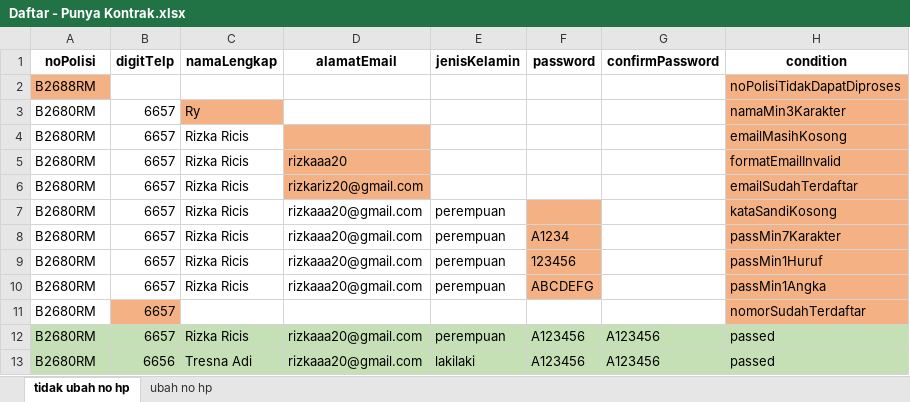
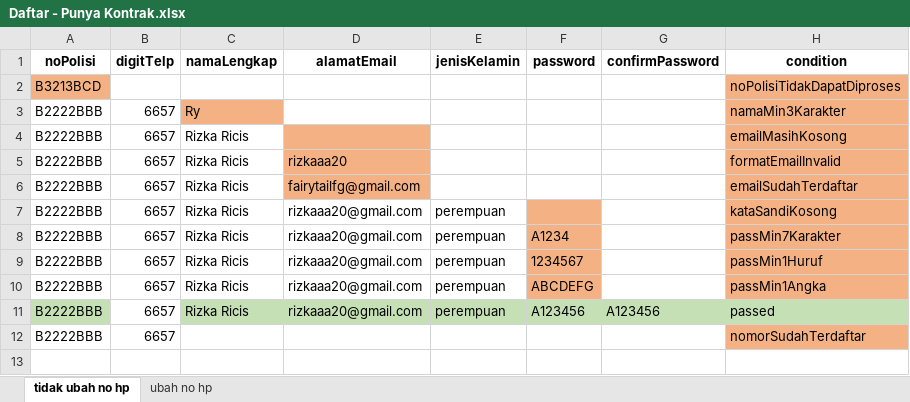
Before and after one commit to qcaccompanies/ACC-ACCOne, an Excel workbook: Daftar - Punya Kontrak.xlsx, sheet tidak ubah no hp, drawn as a sheet; values as stored, in another font and other column widths than the file's, no borders; removed rows and columns are numbered as before the commit, all else as after; the diff names each change by its address in the sheet, - before the commit and + after, or states it on an @@ line.

Commit message:
Update Rizka - Data Binding Lihat Status Pengajuan

```diff
--- a/Daftar - Punya Kontrak.xlsx (sheet tidak ubah no hp)
+++ b/Daftar - Punya Kontrak.xlsx (sheet tidak ubah no hp)
-A2 (noPolisi): B2688RM
+A2 (noPolisi): B3213BCD
-A3:A10 (noPolisi): B2680RM
+A3:A10 (noPolisi): B2222BBB
-D6 (alamatEmail): rizkariz20@gmail.com
+D6 (alamatEmail): fairytailfg@gmail.com
-F9 (password): 123456
+F9 (password): 1234567
-row 11: B2680RM | 6657 |  |  |  |  |  | nomorSudahTerdaftar
-A11 (noPolisi): B2680RM
+A11 (noPolisi): B2222BBB
-B11 fill: #C5E0B4
+B11 fill: none
-row 13: B2680RM | 6656 | Tresna Adi | rizkaaa20@gmail.com | lakilaki | A123456 | A123456 | passed
+row 12: B2222BBB | 6657 |  |  |  |  |  | nomorSudahTerdaftar
```
Also changed, not shown: sheet ubah no hp, 14 other files.
